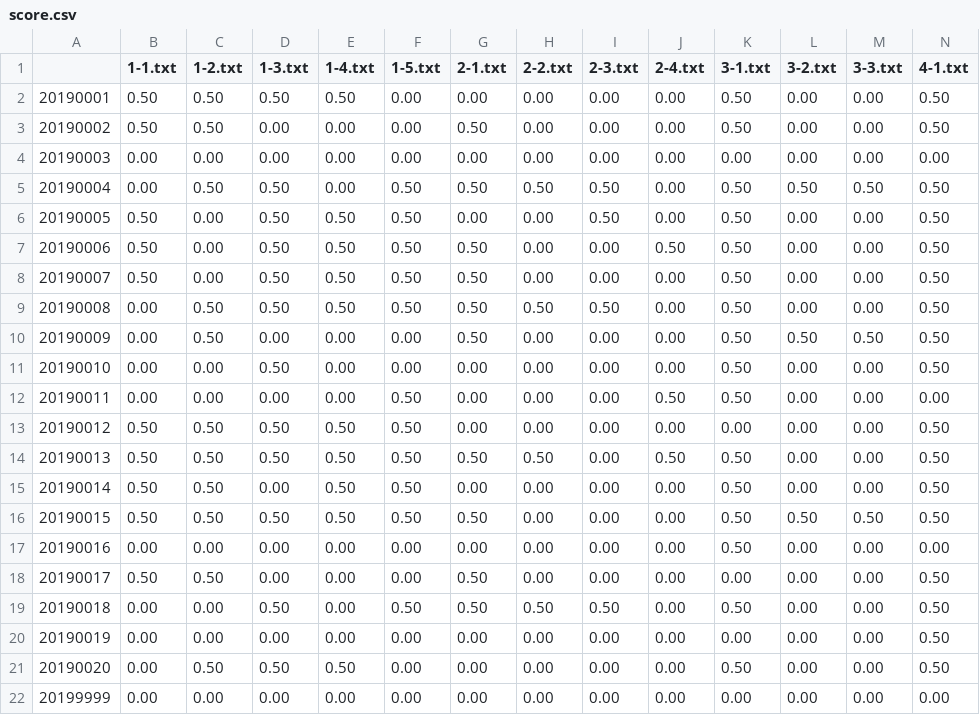
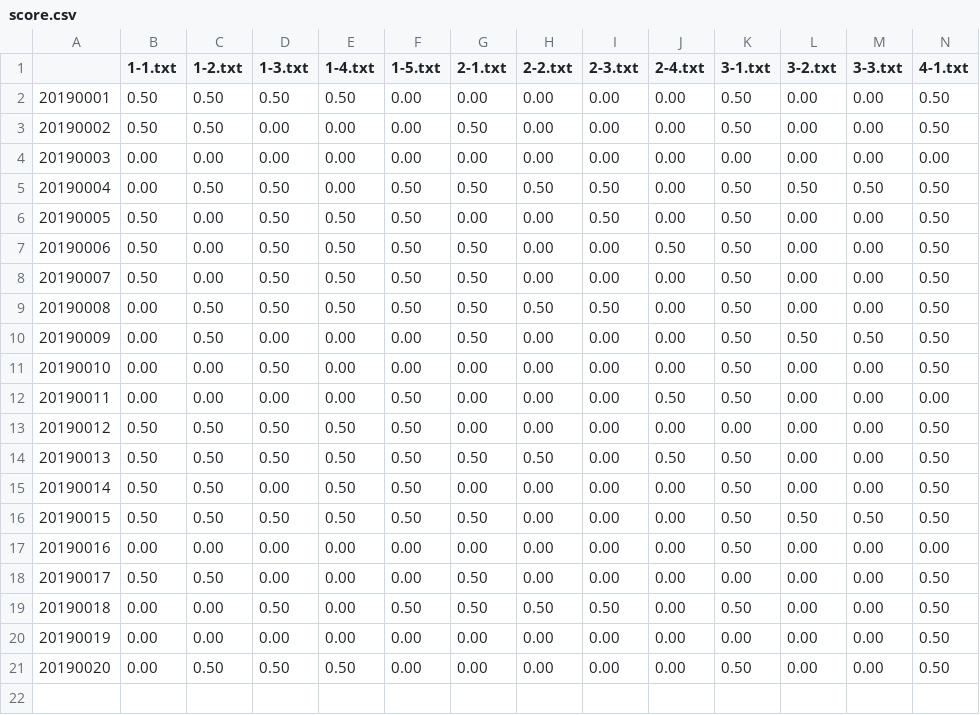
Before and after one commit to ynifamily3/lsp_2019, a CSV file: design_challenges_01/score.csv, drawn as a sheet; only a part is shown; rows hold the shown columns only; the diff names each change by its address in the sheet, - before the commit and + after, or states it on an @@ line.

```diff
--- a/design_challenges_01/score.csv
+++ b/design_challenges_01/score.csv
-row 22: 20199999 | 0.00 | 0.00 | 0.00 | 0.00 | 0.00 | 0.00 | 0.00 | 0.00 | 0.00 | 0.00 | 0.00 | 0.00 | 0.00
```
Also changed, not shown: 22 other files.
